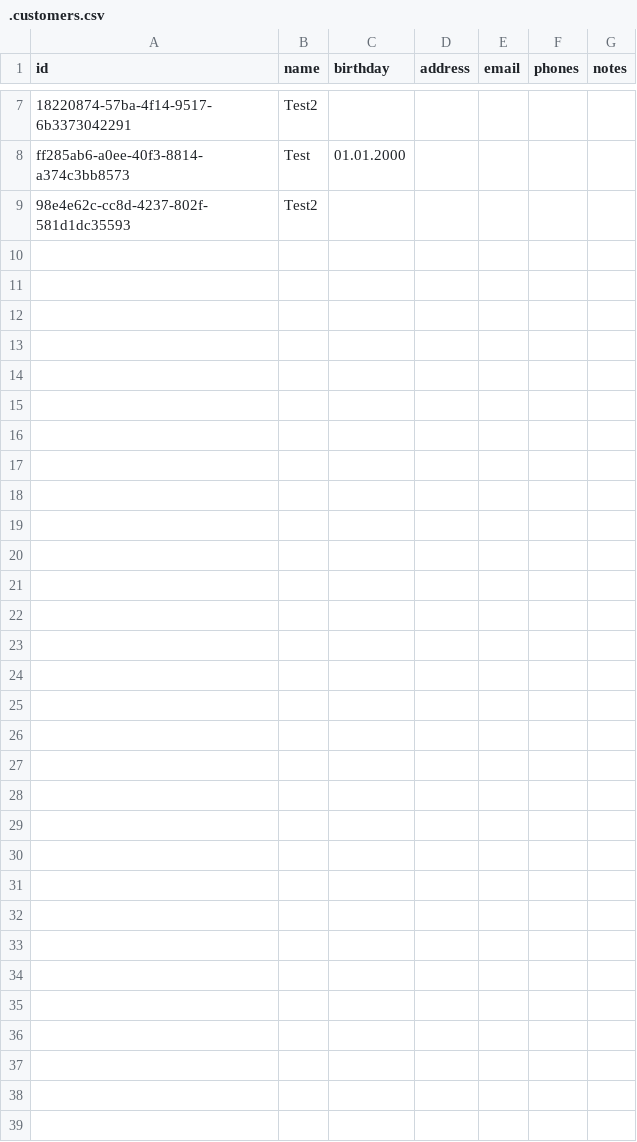
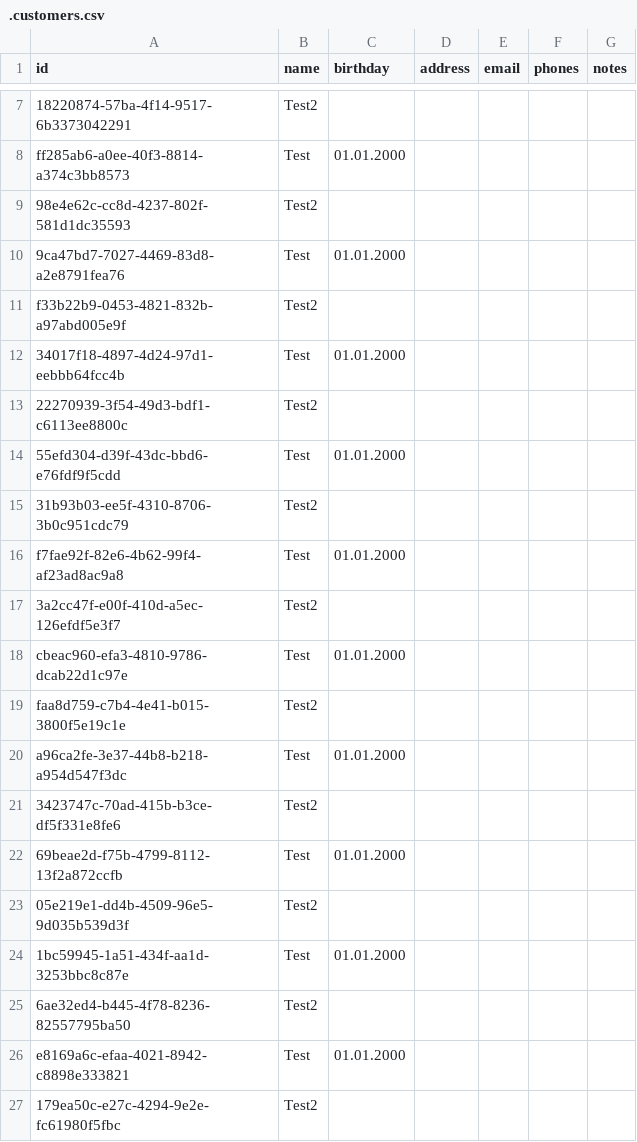
Before and after one commit to Jozeph555/Chef-s_Book, a CSV file: .customers.csv, drawn as a sheet; only a part is shown, gaps mark what is left out; the diff names each change by its address in the sheet, - before the commit and + after, or states it on an @@ line.

```diff
--- a/.customers.csv
+++ b/.customers.csv
+row 10: 9ca47bd7-7027-4469-83d8-a2e8791fea76 | Test | 01.01.2000
+row 11: f33b22b9-0453-4821-832b-a97abd005e9f | Test2
+row 12: 34017f18-4897-4d24-97d1-eebbb64fcc4b | Test | 01.01.2000
+row 13: 22270939-3f54-49d3-bdf1-c6113ee8800c | Test2
+row 14: 55efd304-d39f-43dc-bbd6-e76fdf9f5cdd | Test | 01.01.2000
+row 15: 31b93b03-ee5f-4310-8706-3b0c951cdc79 | Test2
+row 16: f7fae92f-82e6-4b62-99f4-af23ad8ac9a8 | Test | 01.01.2000
+row 17: 3a2cc47f-e00f-410d-a5ec-126efdf5e3f7 | Test2
+row 18: cbeac960-efa3-4810-9786-dcab22d1c97e | Test | 01.01.2000
+row 19: faa8d759-c7b4-4e41-b015-3800f5e19c1e | Test2
+row 20: a96ca2fe-3e37-44b8-b218-a954d547f3dc | Test | 01.01.2000
+row 21: 3423747c-70ad-415b-b3ce-df5f331e8fe6 | Test2
+row 22: 69beae2d-f75b-4799-8112-13f2a872ccfb | Test | 01.01.2000
+row 23: 05e219e1-dd4b-4509-96e5-9d035b539d3f | Test2
+row 24: 1bc59945-1a51-434f-aa1d-3253bbc8c87e | Test | 01.01.2000
+row 25: 6ae32ed4-b445-4f78-8236-82557795ba50 | Test2
+row 26: e8169a6c-efaa-4021-8942-c8898e333821 | Test | 01.01.2000
+row 27: 179ea50c-e27c-4294-9e2e-fc61980f5fbc | Test2
```
Also changed, not shown: .bookings.csv, 5 other files.
